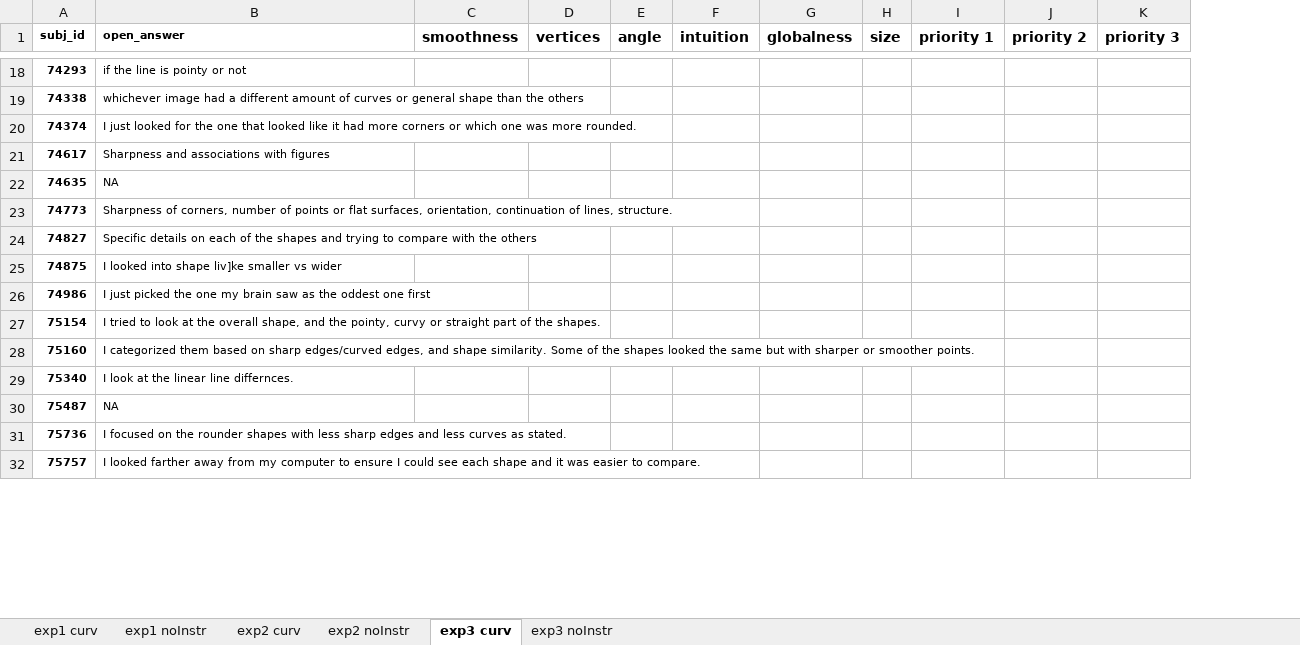
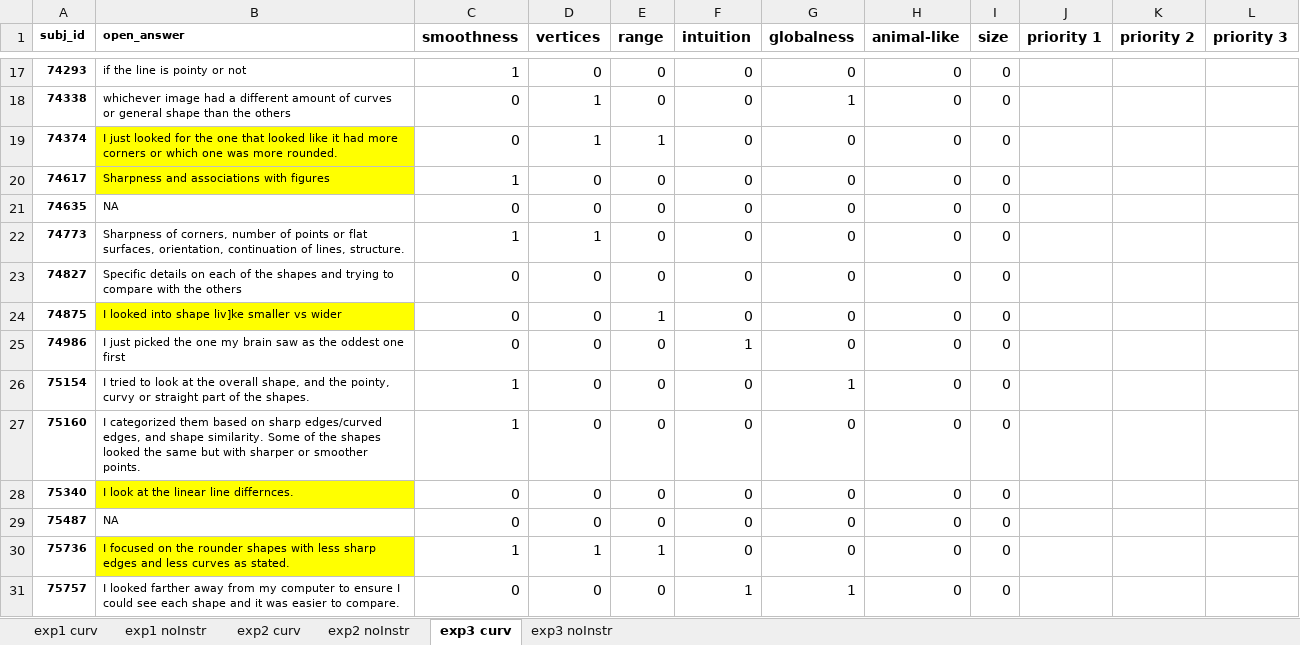
Before and after one commit to seoheehan94/3_Curvature-Representation, an Excel workbook: Open_Answers/Curvature Open Answers.xlsx, sheet exp3 curv, drawn as a sheet; only a part is shown, gaps mark what is left out; values as stored, in another font and other column widths than the file's, no borders; removed rows and columns are numbered as before the commit, all else as after; the diff covers the shown part only; the diff names each change by its address in the sheet, - before the commit and + after, or states it on an @@ line.

```diff
--- a/Open_Answers/Curvature Open Answers.xlsx (sheet exp3 curv)
+++ b/Open_Answers/Curvature Open Answers.xlsx (sheet exp3 curv)
-column E (angle), empty
+column E (range), rows 17-31: 0 | 0 | 1 | 0 | 0 | 0 | 0 | 1 | 0 | 0 | 0 | 0 | 0 | 1 | 0
+column H (animal-like), rows 17-31: all 0
-C17 (smoothness): (empty)
+C17 (smoothness): 1
-D17 (vertices): (empty)
+D17 (vertices): 0
-F17:F24 (intuition): (empty)
+F17:F24 (intuition): 0
-G17 (globalness): (empty)
+G17 (globalness): 0
-I17:I31 (size): (empty)
+I17:I31 (size): 0
-C18:C19 (smoothness): (empty)
+C18:C19 (smoothness): 0
-D18:D19 (vertices): (empty)
+D18:D19 (vertices): 1
-G18 (globalness): (empty)
+G18 (globalness): 1
-B19:B20 fill: none
+B19:B20 fill: #FFFF00
-G19:G25 (globalness): (empty)
+G19:G25 (globalness): 0
-C20 (smoothness): (empty)
+C20 (smoothness): 1
-D20:D21 (vertices): (empty)
+D20:D21 (vertices): 0
-C21 (smoothness): (empty)
+C21 (smoothness): 0
-C22 (smoothness): (empty)
+C22 (smoothness): 1
-D22 (vertices): (empty)
+D22 (vertices): 1
-C23:C25 (smoothness): (empty)
+C23:C25 (smoothness): 0
-D23:D29 (vertices): (empty)
+D23:D29 (vertices): 0
-B24 fill: none
+B24 fill: #FFFF00
-F25 (intuition): (empty)
+F25 (intuition): 1
-C26:C27 (smoothness): (empty)
+C26:C27 (smoothness): 1
-F26:F30 (intuition): (empty)
+F26:F30 (intuition): 0
-G26 (globalness): (empty)
+G26 (globalness): 1
-G27:G30 (globalness): (empty)
+G27:G30 (globalness): 0
-B28 fill: none
+B28 fill: #FFFF00
-C28:C29 (smoothness): (empty)
+C28:C29 (smoothness): 0
-B30 fill: none
+B30 fill: #FFFF00
-C30 (smoothness): (empty)
+C30 (smoothness): 1
-D30 (vertices): (empty)
+D30 (vertices): 1
-C31 (smoothness): (empty)
+C31 (smoothness): 0
-D31 (vertices): (empty)
+D31 (vertices): 0
-F31 (intuition): (empty)
+F31 (intuition): 1
-G31 (globalness): (empty)
+G31 (globalness): 1
```
Also changed, not shown: 1 removed row, 106 edited cells, cell formats and merged cells elsewhere in this sheet, sheet exp3 noInstr, Open_Answers/Curvature_Open_Answers_LLM_coded_detailed.xlsx, 9 other files.
